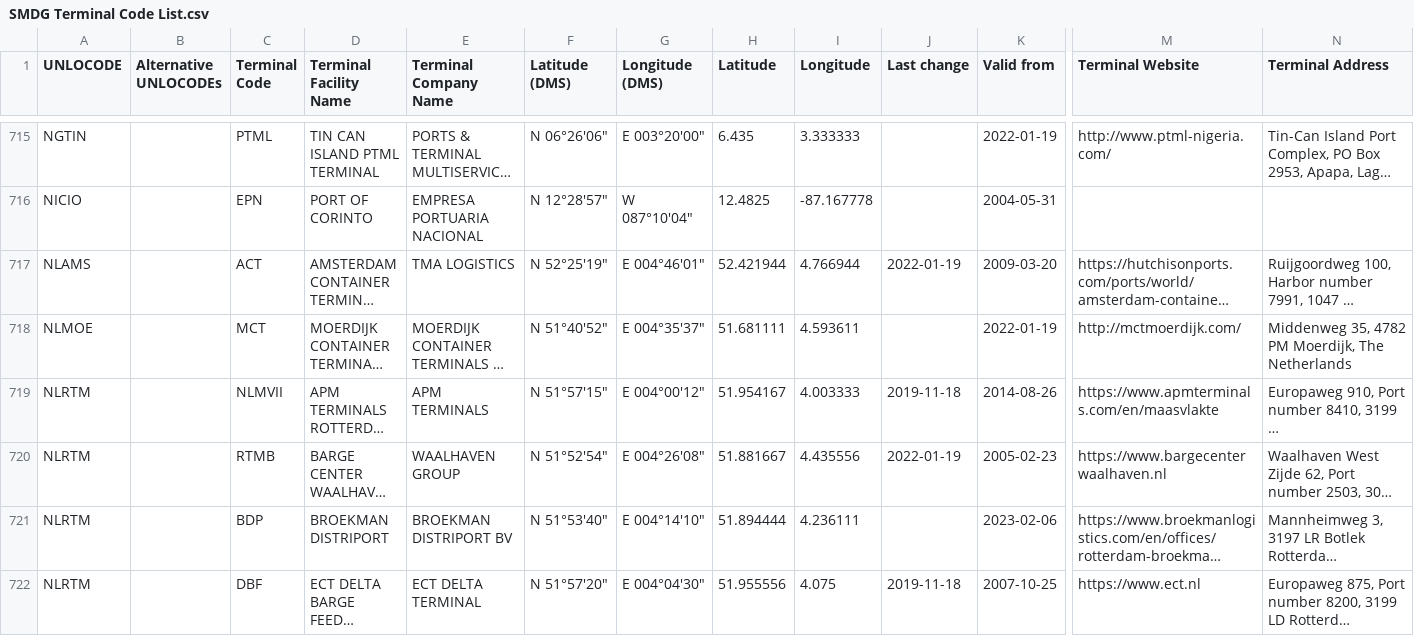
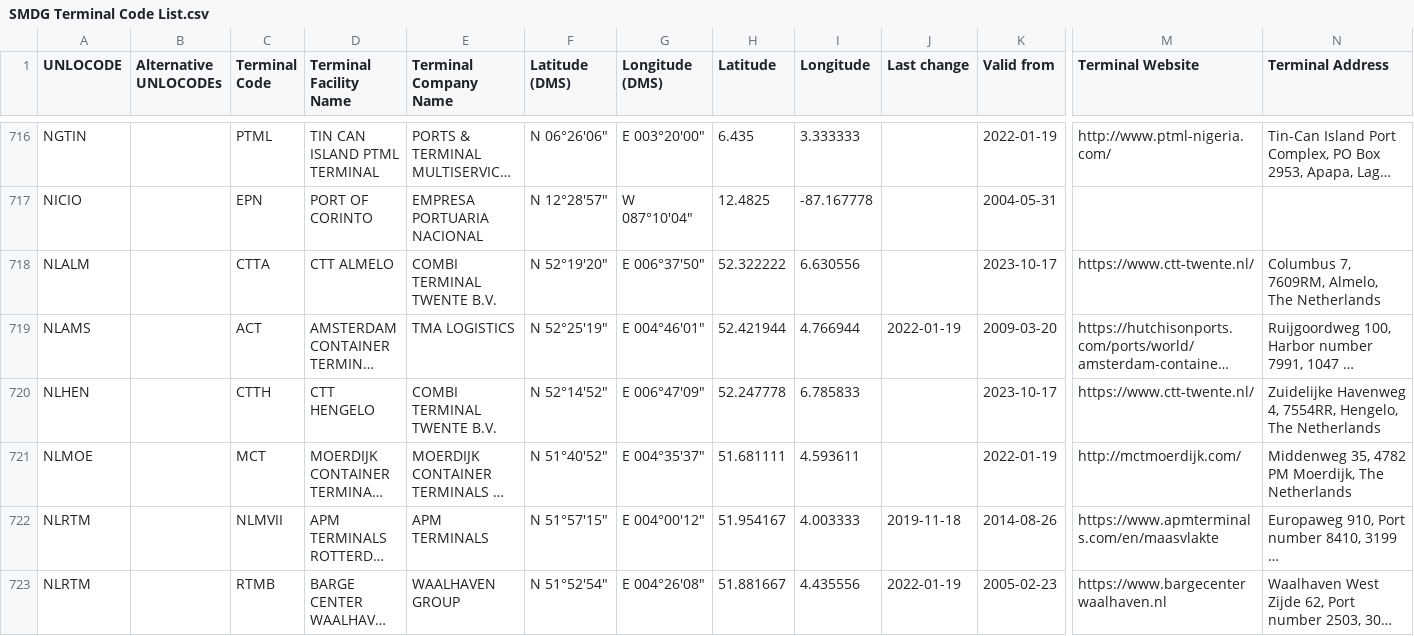
Before and after one commit to smdg-org/Terminal-Code-List, a CSV file: SMDG Terminal Code List.csv, drawn as a sheet; only a part is shown, gaps mark what is left out; the shorter side is filled out with more unchanged rows; long unchanged cells end in …; rows hold the shown columns only; the diff covers the shown part only; the diff names each change by its address in the sheet, - before the commit and + after, or states it on an @@ line.

Commit message:
SMDG Terminal Code List 2023-10-17

```diff
--- a/SMDG Terminal Code List.csv
+++ b/SMDG Terminal Code List.csv
+row 718: NLALM |  | CTTA | CTT ALMELO | COMBI TERMINAL TWENTE B.V. | N 52°19'20" | E 006°37'50" | 52.322222 | 6.630556 |  | 2023-10-17 | https://www.ctt-twente.nl/ | Columbus 7, 7609RM, Almelo, The Netherlands
+row 720: NLHEN |  | CTTH | CTT HENGELO | COMBI TERMINAL TWENTE B.V. | N 52°14'52" | E 006°47'09" | 52.247778 | 6.785833 |  | 2023-10-17 | https://www.ctt-twente.nl/ | Zuidelijke Havenweg 4, 7554RR, Hengelo, The Netherlands
```
Also changed, not shown: 2 added rows and 7 edited cells elsewhere in this file.
